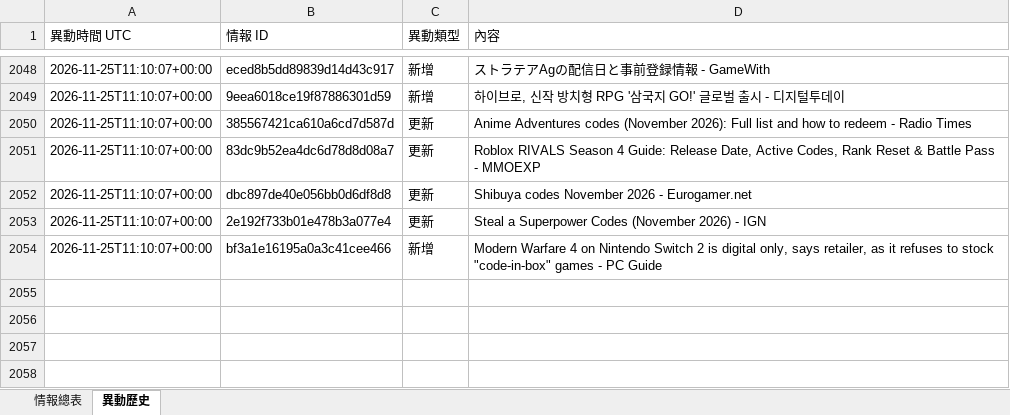
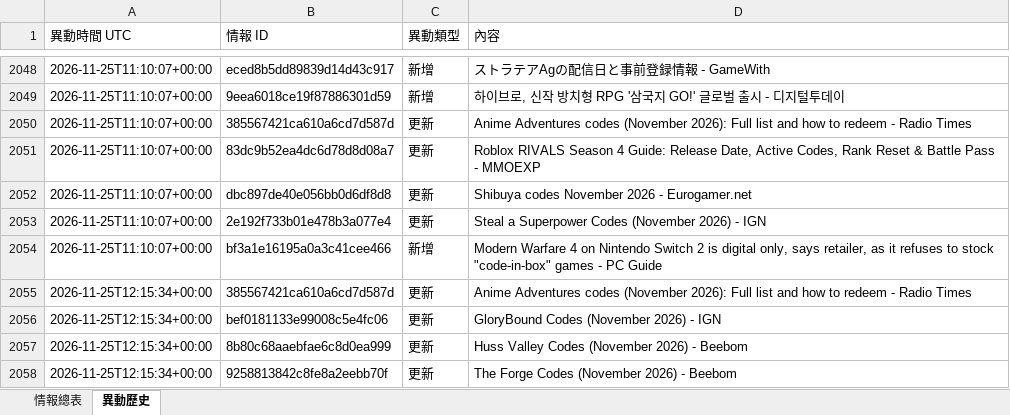
Before and after one commit to jerry000123456789-art/game-intel1, an Excel workbook: docs/game_intel.xlsx, sheet 異動歷史, drawn as a sheet; only a part is shown, gaps mark what is left out; values as stored, in another font and other column widths than the file's, no borders; the diff names each change by its address in the sheet, - before the commit and + after, or states it on an @@ line.

```diff
--- a/docs/game_intel.xlsx (sheet 異動歷史)
+++ b/docs/game_intel.xlsx (sheet 異動歷史)
+row 2055: 2026-11-25T12:15:34+00:00 | 385567421ca610a6cd7d587d | 更新 | Anime Adventures codes (November 2026): Full list and how to redeem - Radio Times
+row 2056: 2026-11-25T12:15:34+00:00 | bef0181133e99008c5e4fc06 | 更新 | GloryBound Codes (November 2026) - IGN
+row 2057: 2026-11-25T12:15:34+00:00 | 8b80c68aaebfae6c8d0ea999 | 更新 | Huss Valley Codes (November 2026) - Beebom
+row 2058: 2026-11-25T12:15:34+00:00 | 9258813842c8fe8a2eebb70f | 更新 | The Forge Codes (November 2026) - Beebom
```
Also changed, not shown: sheet 情報總表, 4 other files.
